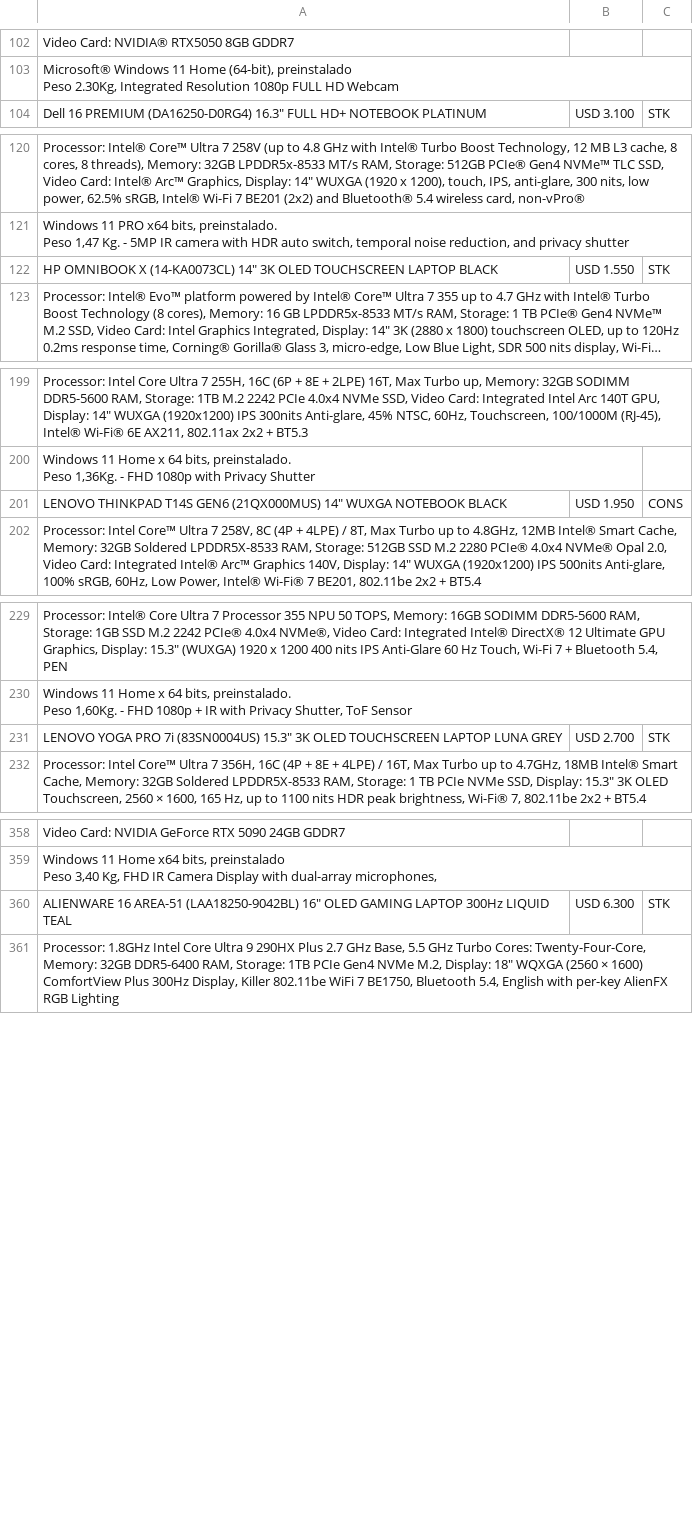
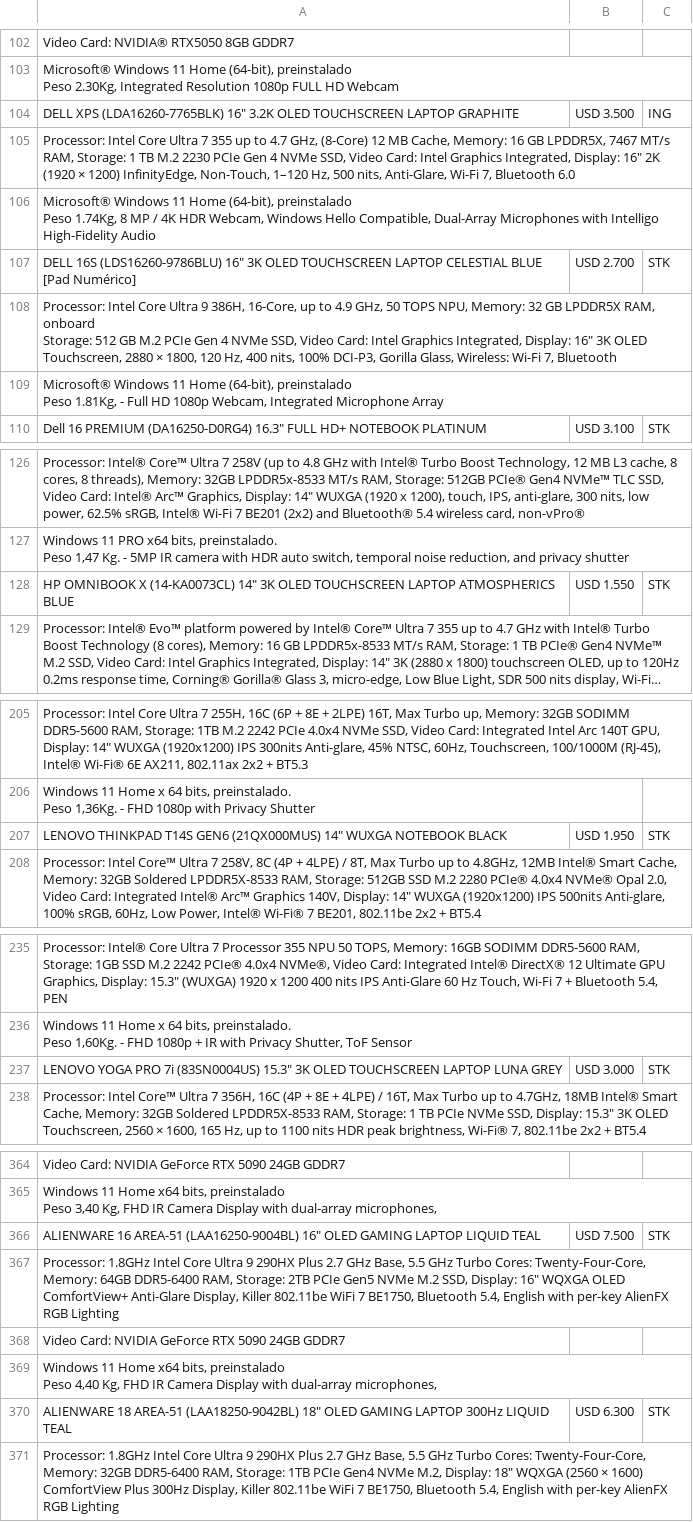
Before and after one commit to tptecno/windows, a CSV file: windows.csv, drawn as a sheet; only a part is shown, gaps mark what is left out; long unchanged cells end in …; addresses are those after the commit; ↵ is a line break in a cell; the diff covers the shown part only; the diff names each change by its address in the sheet, - before the commit and + after, or states it on an @@ line.

```diff
--- a/windows.csv
+++ b/windows.csv
+row 104: DELL XPS (LDA16260-7765BLK) 16" 3.2K OLED TOUCHSCREEN LAPTOP GRAPHITE | USD 3.500 | ING
+row 105: Processor: Intel Core Ultra 7 355 up to 4.7 GHz, (8-Core) 12 MB Cache, Memory: 16 GB LPDDR5X, 7467 MT/s RAM, Storage: 1 TB M.2 2230 PCIe Gen 4 NVMe SSD, Video Card: Intel Graphics Integrated, Display: 16" 2K (1920 × 1200) InfinityEdge, Non-Touch, 1–120 Hz, 500 nits, Anti-Glare, Wi-Fi 7, Bluetooth 6.0
+row 106: Microsoft® Windows 11 Home (64-bit), preinstalado ↵ Peso 1.74Kg, 8 MP / 4K HDR Webcam, Windows Hello Compatible, Dual-Array Microphones with Intelligo High-Fidelity Audio
+row 107: DELL 16S (LDS16260-9786BLU) 16" 3K OLED TOUCHSCREEN LAPTOP CELESTIAL BLUE [Pad Numérico] | USD 2.700 | STK
+row 108: Processor: Intel Core Ultra 9 386H, 16-Core, up to 4.9 GHz, 50 TOPS NPU, Memory: 32 GB LPDDR5X RAM, onboard ↵ Storage: 512 GB M.2 PCIe Gen 4 NVMe SSD, Video Card: Intel Graphics Integrated, Display: 16" 3K OLED Touchscreen, 2880 × 1800, 120 Hz, 400 nits, 100% DCI-P3, Gorilla Glass, Wireless: Wi-Fi 7, Bluetooth
+row 109: Microsoft® Windows 11 Home (64-bit), preinstalado ↵ Peso 1.81Kg, - Full HD 1080p Webcam, Integrated Microphone Array
-A128: …TOUCHSCREEN LAPTOP BLACK
+A128: …TOUCHSCREEN LAPTOP ATMOSPHERICS BLUE
-C207: CONS
+C207: STK
-B237: USD 2.700
+B237: USD 3.000
+row 366: ALIENWARE 16 AREA-51 (LAA16250-9004BL) 16" OLED GAMING LAPTOP LIQUID TEAL | USD 7.500 | STK
+row 367: Processor: 1.8GHz Intel Core Ultra 9 290HX Plus 2.7 GHz Base, 5.5 GHz Turbo Cores: Twenty-Four-Core, Memory: 64GB DDR5-6400 RAM, Storage: 2TB PCIe Gen5 NVMe M.2 SSD, Display: 16" WQXGA OLED ComfortView+ Anti-Glare Display, Killer 802.11be WiFi 7 BE1750, Bluetooth 5.4, English with per-key AlienFX RGB Lighting
+row 368: Video Card: NVIDIA GeForce RTX 5090 24GB GDDR7
+row 369: Windows 11 Home x64 bits, preinstalado ↵ Peso 4,40 Kg, FHD IR Camera Display with dual-array microphones,
-A370: ALIENWARE 16 AREA-51 (LAA18250-9042BL) 16" OLED GAMING…
+A370: ALIENWARE 18 AREA-51 (LAA18250-9042BL) 18" OLED GAMING…
```
Also changed, not shown: 1 edited cell elsewhere in this file, 1 other file.
